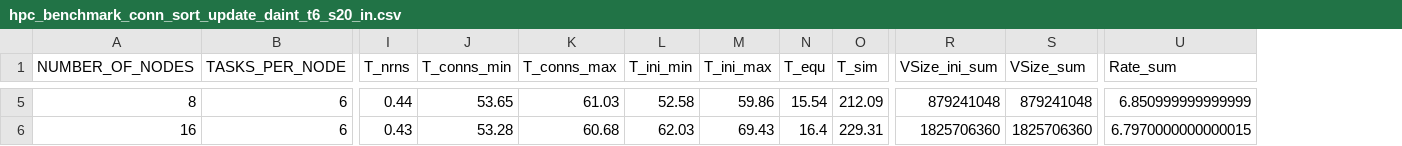
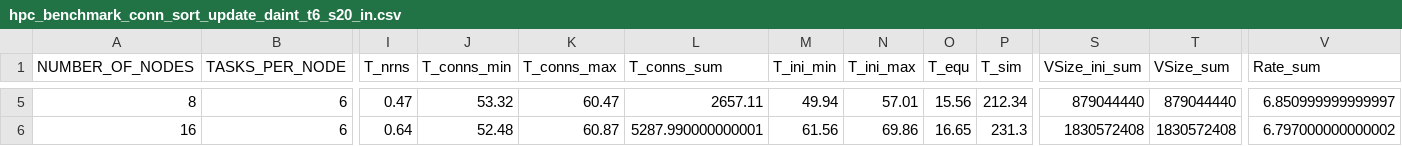
Before and after one commit to jasperalbers/nest-benchmarks, a CSV file: benchmark_plots/benchmark_results/hpc_benchmark_conn_sort_update_daint_t6_s20_in.csv, drawn as a sheet; only a part is shown, gaps mark what is left out; addresses are those after the commit; the diff covers the shown part only; the diff names each change by its address in the sheet, - before the commit and + after, or states it on an @@ line.

```diff
--- a/benchmark_plots/benchmark_results/hpc_benchmark_conn_sort_update_daint_t6_s20_in.csv
+++ b/benchmark_plots/benchmark_results/hpc_benchmark_conn_sort_update_daint_t6_s20_in.csv
+column L (T_conns_sum), rows 5-6: 2657.11 | 5287.990000000001
-I5 (T_nrns): 0.44
+I5 (T_nrns): 0.47
-J5 (T_conns_min): 53.65
+J5 (T_conns_min): 53.32
-K5 (T_conns_max): 61.03
+K5 (T_conns_max): 60.47
-M5 (T_ini_min): 52.58
+M5 (T_ini_min): 49.94
-N5 (T_ini_max): 59.86
+N5 (T_ini_max): 57.01
-O5 (T_equ): 15.54
+O5 (T_equ): 15.56
-P5 (T_sim): 212.09
+P5 (T_sim): 212.34
-S5 (VSize_ini_sum): 879241048
+S5 (VSize_ini_sum): 879044440
-T5 (VSize_sum): 879241048
+T5 (VSize_sum): 879044440
-V5 (Rate_sum): 6.850999999999999
+V5 (Rate_sum): 6.850999999999997
-I6 (T_nrns): 0.43
+I6 (T_nrns): 0.64
-J6 (T_conns_min): 53.28
+J6 (T_conns_min): 52.48
-K6 (T_conns_max): 60.68
+K6 (T_conns_max): 60.87
-M6 (T_ini_min): 62.03
+M6 (T_ini_min): 61.56
-N6 (T_ini_max): 69.43
+N6 (T_ini_max): 69.86
-O6 (T_equ): 16.4
+O6 (T_equ): 16.65
-P6 (T_sim): 229.31
+P6 (T_sim): 231.3
-S6 (VSize_ini_sum): 1825706360
+S6 (VSize_ini_sum): 1830572408
-T6 (VSize_sum): 1825706360
+T6 (VSize_sum): 1830572408
-V6 (Rate_sum): 6.7970000000000015
+V6 (Rate_sum): 6.797000000000002
```
Also changed, not shown: 43 edited cells elsewhere in this file, 3 other files.
